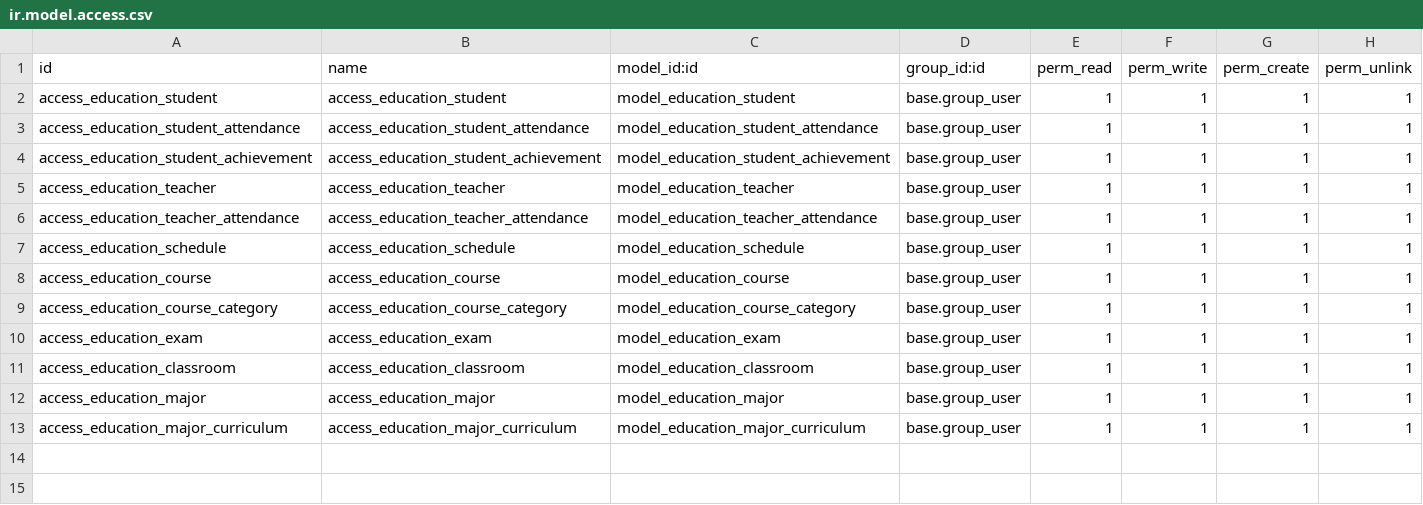
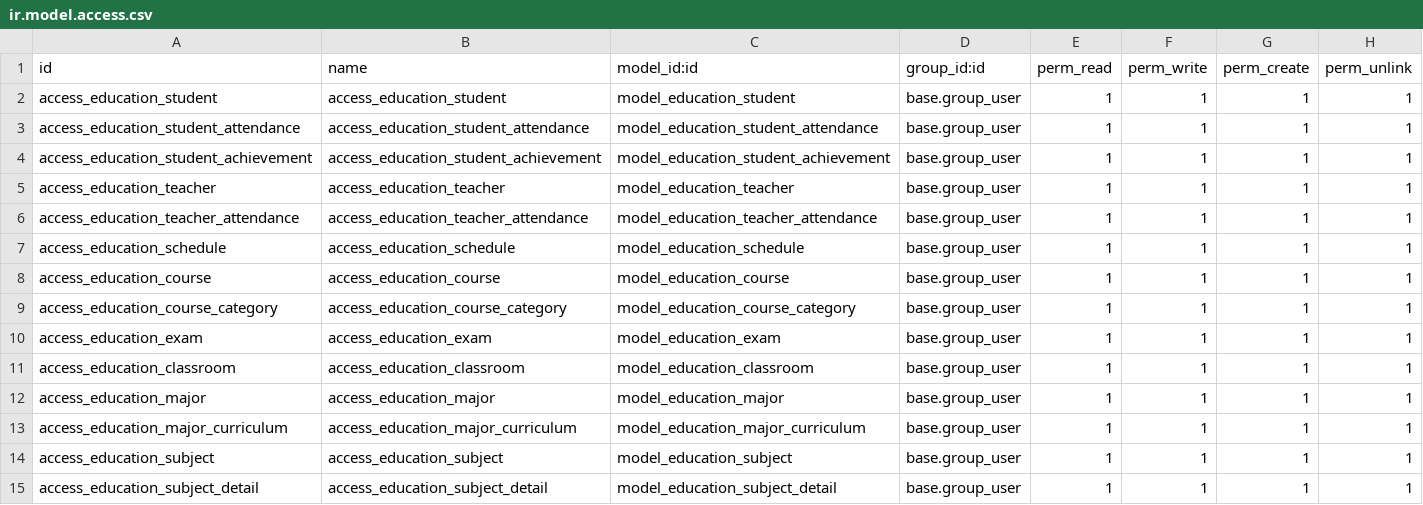
Before and after one commit to Ridho024/Odoo, a CSV file: custom_addons/education/education_management/security/ir.model.access.csv, drawn as a sheet.

Commit message:
feat(education_subject): Add new education subject model and views.

```diff
--- a/custom_addons/education/education_management/security/ir.model.access.csv
+++ b/custom_addons/education/education_management/security/ir.model.access.csv
@@ -13 +13,3 @@ access_education_major,access_education_major,model_education_major,base.group_u
 access_education_major_curriculum,access_education_major_curriculum,model_education_major_curriculum,base.group_user,1,1,1,1
+access_education_subject,access_education_subject,model_education_subject,base.group_user,1,1,1,1
+access_education_subject_detail,access_education_subject_detail,model_education_subject_detail,base.group_user,1,1,1,1
```
Also changed, not shown: 7 other files.
